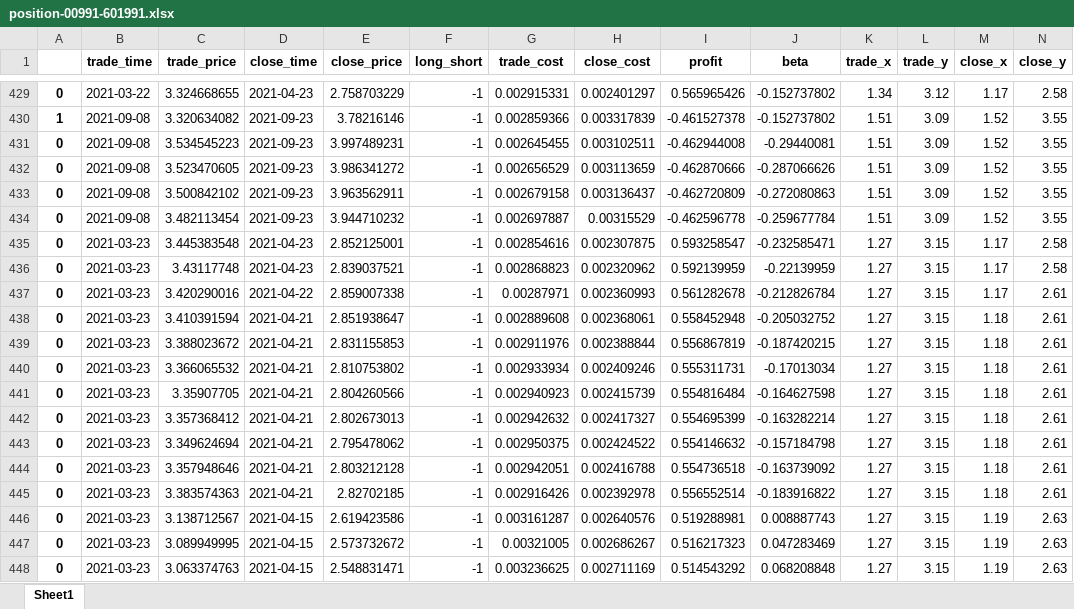
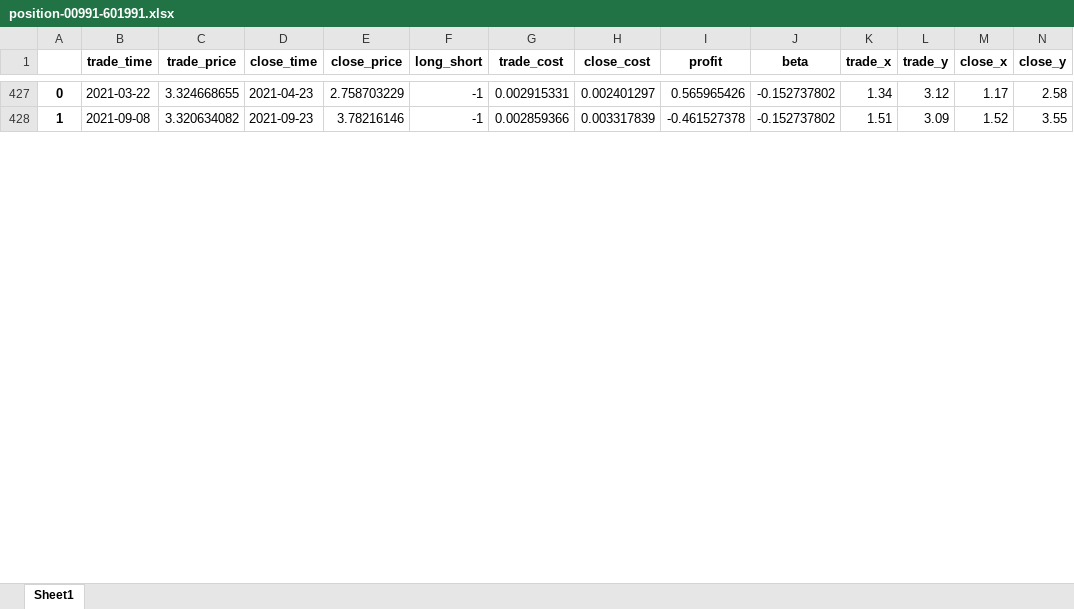
Before and after one commit to quanttrade/product, an Excel workbook: s60_signal/position-00991-601991.xlsx, sheet Sheet1, drawn as a sheet; only a part is shown, gaps mark what is left out; values as stored, in another font and other column widths than the file's, no borders; removed rows and columns are numbered as before the commit, all else as after; rows hold the shown columns only; the diff covers the shown part only; the diff names each change by its address in the sheet, - before the commit and + after, or states it on an @@ line.

```diff
--- a/s60_signal/position-00991-601991.xlsx (sheet Sheet1)
+++ b/s60_signal/position-00991-601991.xlsx (sheet Sheet1)
-row 431: 0 | 2021-09-08 | 3.534545223 | 2021-09-23 | 3.997489231 | -1 | 0.002645455 | 0.003102511 | -0.462944008 | -0.29440081 | 1.51 | 3.09 | 1.52 | 3.55
-row 432: 0 | 2021-09-08 | 3.523470605 | 2021-09-23 | 3.986341272 | -1 | 0.002656529 | 0.003113659 | -0.462870666 | -0.287066626 | 1.51 | 3.09 | 1.52 | 3.55
-row 433: 0 | 2021-09-08 | 3.500842102 | 2021-09-23 | 3.963562911 | -1 | 0.002679158 | 0.003136437 | -0.462720809 | -0.272080863 | 1.51 | 3.09 | 1.52 | 3.55
-row 434: 0 | 2021-09-08 | 3.482113454 | 2021-09-23 | 3.944710232 | -1 | 0.002697887 | 0.00315529 | -0.462596778 | -0.259677784 | 1.51 | 3.09 | 1.52 | 3.55
-row 435: 0 | 2021-03-23 | 3.445383548 | 2021-04-23 | 2.852125001 | -1 | 0.002854616 | 0.002307875 | 0.593258547 | -0.232585471 | 1.27 | 3.15 | 1.17 | 2.58
-row 436: 0 | 2021-03-23 | 3.43117748 | 2021-04-23 | 2.839037521 | -1 | 0.002868823 | 0.002320962 | 0.592139959 | -0.22139959 | 1.27 | 3.15 | 1.17 | 2.58
-row 437: 0 | 2021-03-23 | 3.420290016 | 2021-04-22 | 2.859007338 | -1 | 0.00287971 | 0.002360993 | 0.561282678 | -0.212826784 | 1.27 | 3.15 | 1.17 | 2.61
-row 438: 0 | 2021-03-23 | 3.410391594 | 2021-04-21 | 2.851938647 | -1 | 0.002889608 | 0.002368061 | 0.558452948 | -0.205032752 | 1.27 | 3.15 | 1.18 | 2.61
-row 439: 0 | 2021-03-23 | 3.388023672 | 2021-04-21 | 2.831155853 | -1 | 0.002911976 | 0.002388844 | 0.556867819 | -0.187420215 | 1.27 | 3.15 | 1.18 | 2.61
-row 440: 0 | 2021-03-23 | 3.366065532 | 2021-04-21 | 2.810753802 | -1 | 0.002933934 | 0.002409246 | 0.555311731 | -0.17013034 | 1.27 | 3.15 | 1.18 | 2.61
-row 441: 0 | 2021-03-23 | 3.35907705 | 2021-04-21 | 2.804260566 | -1 | 0.002940923 | 0.002415739 | 0.554816484 | -0.164627598 | 1.27 | 3.15 | 1.18 | 2.61
-row 442: 0 | 2021-03-23 | 3.357368412 | 2021-04-21 | 2.802673013 | -1 | 0.002942632 | 0.002417327 | 0.554695399 | -0.163282214 | 1.27 | 3.15 | 1.18 | 2.61
-row 443: 0 | 2021-03-23 | 3.349624694 | 2021-04-21 | 2.795478062 | -1 | 0.002950375 | 0.002424522 | 0.554146632 | -0.157184798 | 1.27 | 3.15 | 1.18 | 2.61
-row 444: 0 | 2021-03-23 | 3.357948646 | 2021-04-21 | 2.803212128 | -1 | 0.002942051 | 0.002416788 | 0.554736518 | -0.163739092 | 1.27 | 3.15 | 1.18 | 2.61
-row 445: 0 | 2021-03-23 | 3.383574363 | 2021-04-21 | 2.82702185 | -1 | 0.002916426 | 0.002392978 | 0.556552514 | -0.183916822 | 1.27 | 3.15 | 1.18 | 2.61
-row 446: 0 | 2021-03-23 | 3.138712567 | 2021-04-15 | 2.619423586 | -1 | 0.003161287 | 0.002640576 | 0.519288981 | 0.008887743 | 1.27 | 3.15 | 1.19 | 2.63
-row 447: 0 | 2021-03-23 | 3.089949995 | 2021-04-15 | 2.573732672 | -1 | 0.00321005 | 0.002686267 | 0.516217323 | 0.047283469 | 1.27 | 3.15 | 1.19 | 2.63
-row 448: 0 | 2021-03-23 | 3.063374763 | 2021-04-15 | 2.548831471 | -1 | 0.003236625 | 0.002711169 | 0.514543292 | 0.068208848 | 1.27 | 3.15 | 1.19 | 2.63
```
Also changed, not shown: 47 added rows and 12 removed rows elsewhere in this sheet, s60_signal/position-00358-600362.xlsx, s60_signal/position-00670-600115.xlsx, 55 other files.
